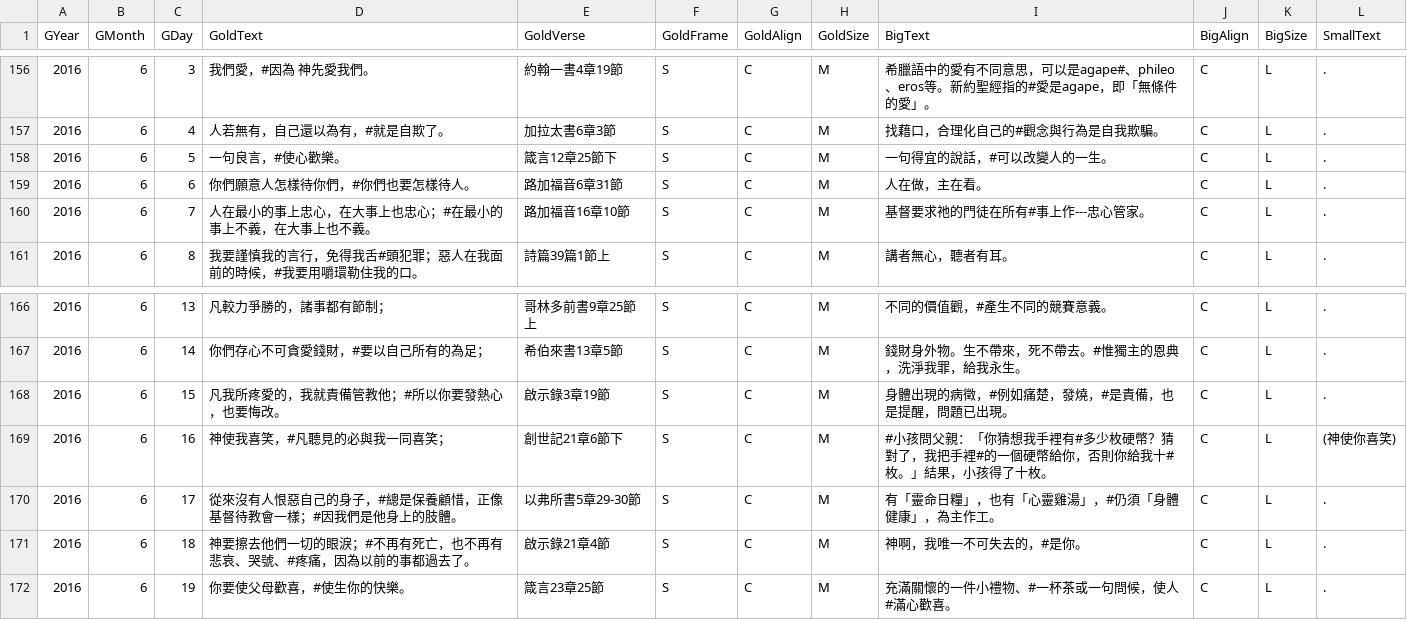
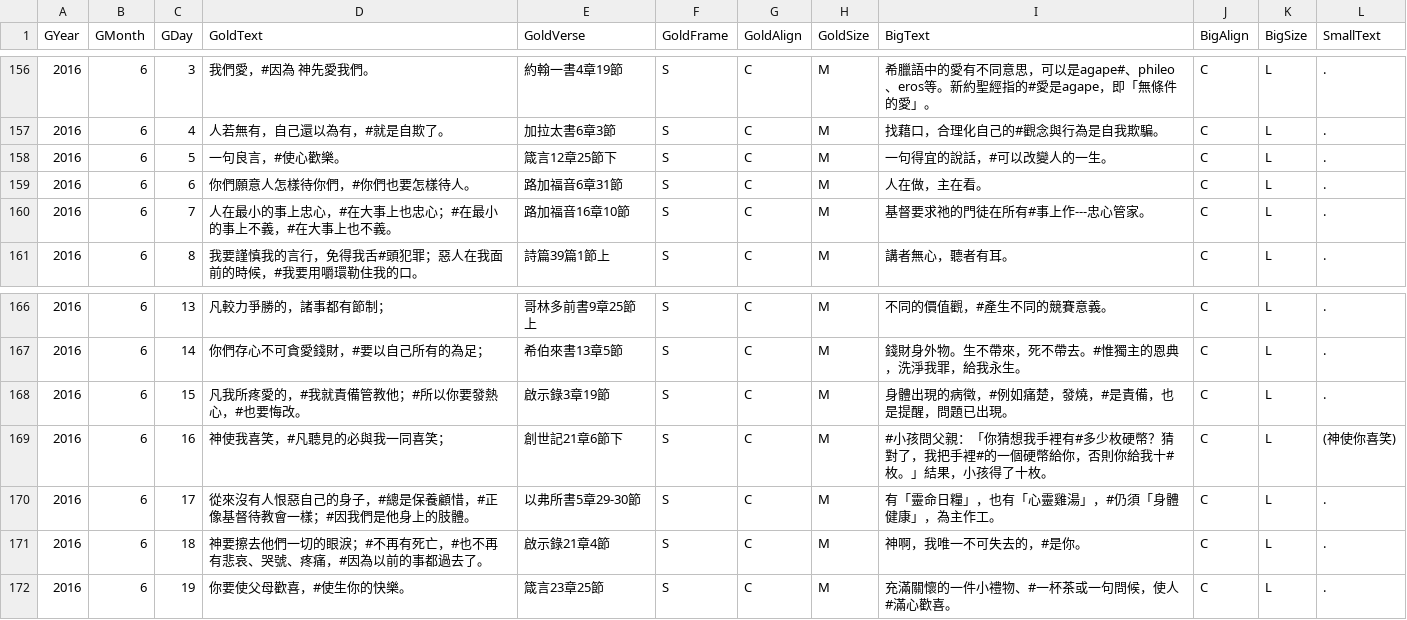
Before and after one commit to itdanny/gc2023, a CSV file: app/src/main/assets/dailyBread.csv, drawn as a sheet; only a part is shown, gaps mark what is left out; the diff covers the shown part only.

```diff
--- a/app/src/main/assets/dailyBread.csv
+++ b/app/src/main/assets/dailyBread.csv
@@ -159,3 +159,3 @@ GYear,GMonth,GDay,GoldText,GoldVerse,GoldFrame,GoldAlign,GoldSize,BigText,BigAli
 2016,6,6,你們願意人怎樣待你們，#你們也要怎樣待人。,路加福音6章31節,S,C,M,人在做，主在看。,C,L,.
-2016,6,7,人在最小的事上忠心，在大事上也忠心；#在最小的事上不義，在大事上也不義。,路加福音16章10節,S,C,M,基督要求祂的門徒在所有#事上作---忠心管家。,C,L,.
+2016,6,7,人在最小的事上忠心，#在大事上也忠心；#在最小的事上不義，#在大事上也不義。,路加福音16章10節,S,C,M,基督要求祂的門徒在所有#事上作---忠心管家。,C,L,.
 2016,6,8,我要謹慎我的言行，免得我舌#頭犯罪；惡人在我面前的時候，#我要用嚼環勒住我的口。,詩篇39篇1節上,S,C,M,講者無心，聽者有耳。,C,L,.
@@ -167,6 +167,6 @@ GYear,GMonth,GDay,GoldText,GoldVerse,GoldFrame,GoldAlign,GoldSize,BigText,BigAli
 2016,6,14,你們存心不可貪愛錢財，#要以自己所有的為足；,希伯來書13章5節,S,C,M,錢財身外物。生不帶來，死不帶去。#惟獨主的恩典，洗淨我罪，給我永生。,C,L,.
-2016,6,15,凡我所疼愛的，我就責備管教他；#所以你要發熱心，也要悔改。,啟示錄3章19節,S,C,M,身體出現的病徵，#例如痛楚，發燒，#是責備，也是提醒，問題已出現。,C,L,.
+2016,6,15,凡我所疼愛的，#我就責備管教他；#所以你要發熱心，#也要悔改。,啟示錄3章19節,S,C,M,身體出現的病徵，#例如痛楚，發燒，#是責備，也是提醒，問題已出現。,C,L,.
 2016,6,16,神使我喜笑，#凡聽見的必與我一同喜笑；,創世記21章6節下,S,C,M,#小孩問父親：「你猜想我手裡有#多少枚硬幣？猜對了，我把手裡#的一個硬幣給你，否則你給我十#枚。」結果，小孩得了十枚。,C,L,(神使你喜笑)
-2016,6,17,從來沒有人恨惡自己的身子，#總是保養顧惜，正像基督待教會一樣；#因我們是他身上的肢體。,以弗所書5章29-30節,S,C,M,有「靈命日糧」，也有「心靈雞湯」，#仍須「身體健康」，為主作工。,C,L,.
-2016,6,18,神要擦去他們一切的眼淚；#不再有死亡，也不再有悲哀、哭號、#疼痛，因為以前的事都過去了。,啟示錄21章4節,S,C,M,神啊，我唯一不可失去的，#是你。,C,L,.
+2016,6,17,從來沒有人恨惡自己的身子，#總是保養顧惜，#正像基督待教會一樣；#因我們是他身上的肢體。,以弗所書5章29-30節,S,C,M,有「靈命日糧」，也有「心靈雞湯」，#仍須「身體健康」，為主作工。,C,L,.
+2016,6,18,神要擦去他們一切的眼淚；#不再有死亡，#也不再有悲哀、哭號、疼痛，#因為以前的事都過去了。,啟示錄21章4節,S,C,M,神啊，我唯一不可失去的，#是你。,C,L,.
 2016,6,19,你要使父母歡喜，#使生你的快樂。 ,箴言23章25節,S,C,M,充滿關懷的一件小禮物、#一杯茶或一句問候，使人#滿心歡喜。,C,L,.
```
Also changed, not shown: 22 edited cells elsewhere in this file, 9 other files.
